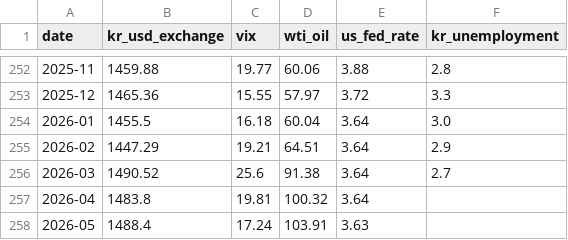
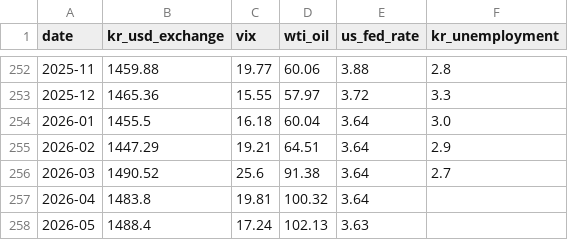
Before and after one commit to PoomSaengPoomSa/POOM-BACK, a CSV file: data/ml/fred_m.csv, drawn as a sheet; only a part is shown, gaps mark what is left out.

```diff
--- a/data/ml/fred_m.csv
+++ b/data/ml/fred_m.csv
@@ -257,2 +257,2 @@
 2026-04,1483.8,19.81,100.32,3.64,
-2026-05,1488.4,17.24,103.91,3.63,
+2026-05,1488.4,17.24,102.13,3.63,
```
Also changed, not shown: data/ml/ecos_m.csv, data/ml/fred_d.csv, 10 other files.
